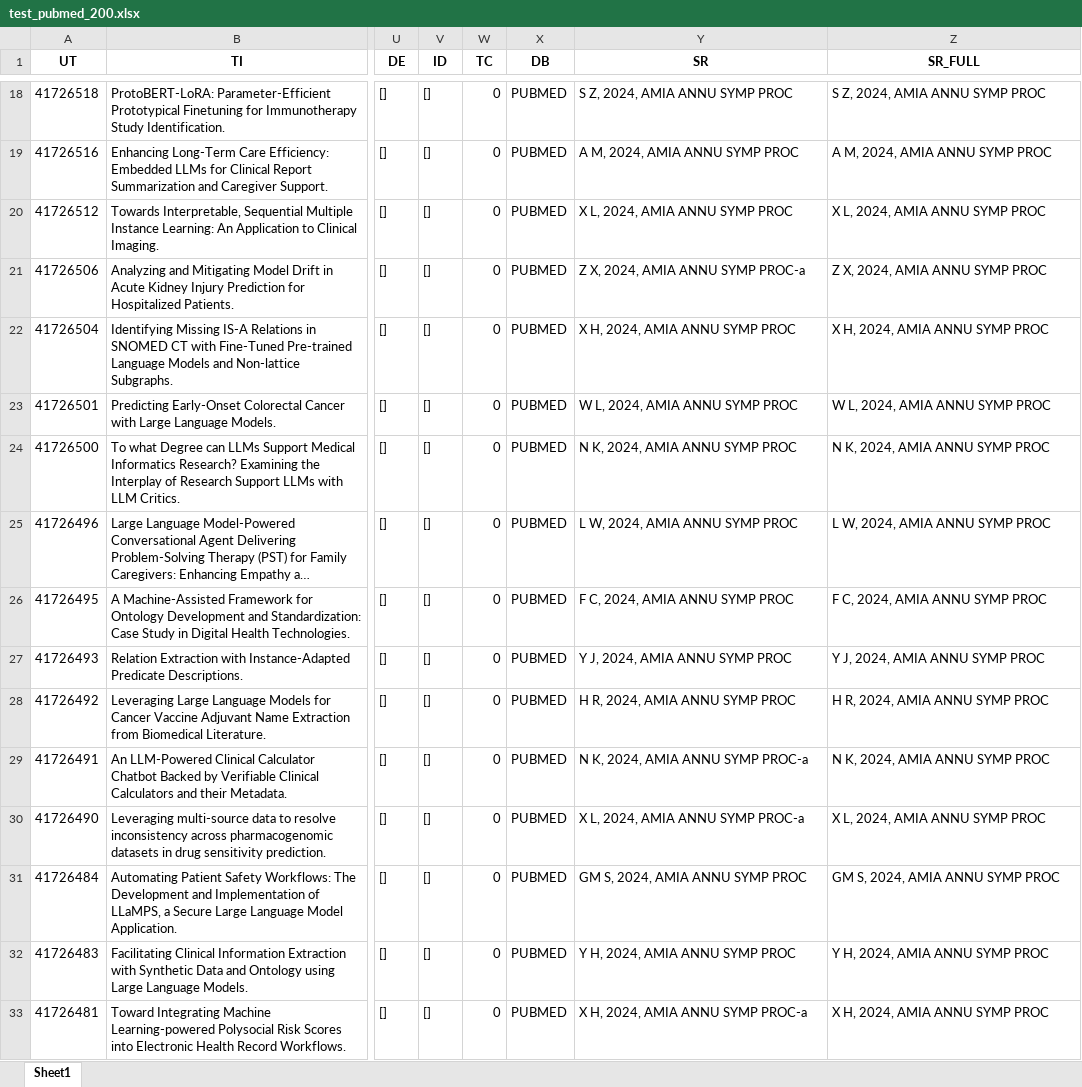
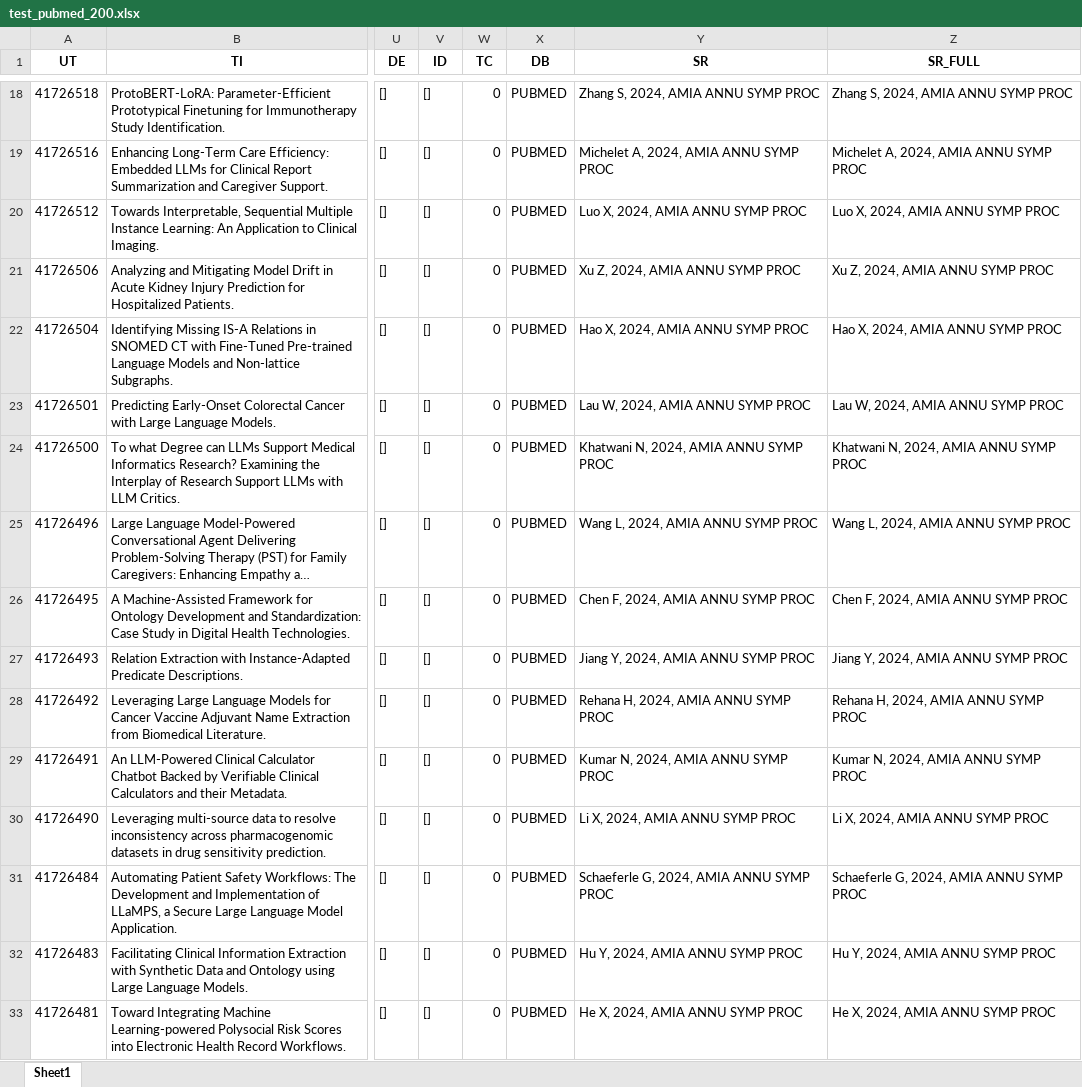
Before and after one commit to isx9/bibliometrix-python, an Excel workbook: test_pubmed_200.xlsx, sheet Sheet1, drawn as a sheet; only a part is shown, gaps mark what is left out; long unchanged cells end in …; values as stored, in another font and other column widths than the file's, no borders; the diff covers the shown part only; the diff names each change by its address in the sheet, - before the commit and + after, or states it on an @@ line.

```diff
--- a/test_pubmed_200.xlsx (sheet Sheet1)
+++ b/test_pubmed_200.xlsx (sheet Sheet1)
-Y18 (SR): S Z, 2024, AMIA ANNU SYMP PROC
+Y18 (SR): Zhang S, 2024, AMIA ANNU SYMP PROC
-Z18 (SR_FULL): S Z, 2024, AMIA ANNU SYMP PROC
+Z18 (SR_FULL): Zhang S, 2024, AMIA ANNU SYMP PROC
-Y19 (SR): A M, 2024, AMIA ANNU SYMP PROC
+Y19 (SR): Michelet A, 2024, AMIA ANNU SYMP PROC
-Z19 (SR_FULL): A M, 2024, AMIA ANNU SYMP PROC
+Z19 (SR_FULL): Michelet A, 2024, AMIA ANNU SYMP PROC
-Y20 (SR): X L, 2024, AMIA ANNU SYMP PROC
+Y20 (SR): Luo X, 2024, AMIA ANNU SYMP PROC
-Z20 (SR_FULL): X L, 2024, AMIA ANNU SYMP PROC
+Z20 (SR_FULL): Luo X, 2024, AMIA ANNU SYMP PROC
-Y21 (SR): Z X, 2024, AMIA ANNU SYMP PROC-a
+Y21 (SR): Xu Z, 2024, AMIA ANNU SYMP PROC
-Z21 (SR_FULL): Z X, 2024, AMIA ANNU SYMP PROC
+Z21 (SR_FULL): Xu Z, 2024, AMIA ANNU SYMP PROC
-Y22 (SR): X H, 2024, AMIA ANNU SYMP PROC
+Y22 (SR): Hao X, 2024, AMIA ANNU SYMP PROC
-Z22 (SR_FULL): X H, 2024, AMIA ANNU SYMP PROC
+Z22 (SR_FULL): Hao X, 2024, AMIA ANNU SYMP PROC
-Y23 (SR): W L, 2024, AMIA ANNU SYMP PROC
+Y23 (SR): Lau W, 2024, AMIA ANNU SYMP PROC
-Z23 (SR_FULL): W L, 2024, AMIA ANNU SYMP PROC
+Z23 (SR_FULL): Lau W, 2024, AMIA ANNU SYMP PROC
-Y24 (SR): N K, 2024, AMIA ANNU SYMP PROC
+Y24 (SR): Khatwani N, 2024, AMIA ANNU SYMP PROC
-Z24 (SR_FULL): N K, 2024, AMIA ANNU SYMP PROC
+Z24 (SR_FULL): Khatwani N, 2024, AMIA ANNU SYMP PROC
-Y25 (SR): L W, 2024, AMIA ANNU SYMP PROC
+Y25 (SR): Wang L, 2024, AMIA ANNU SYMP PROC
-Z25 (SR_FULL): L W, 2024, AMIA ANNU SYMP PROC
+Z25 (SR_FULL): Wang L, 2024, AMIA ANNU SYMP PROC
-Y26 (SR): F C, 2024, AMIA ANNU SYMP PROC
+Y26 (SR): Chen F, 2024, AMIA ANNU SYMP PROC
-Z26 (SR_FULL): F C, 2024, AMIA ANNU SYMP PROC
+Z26 (SR_FULL): Chen F, 2024, AMIA ANNU SYMP PROC
-Y27 (SR): Y J, 2024, AMIA ANNU SYMP PROC
+Y27 (SR): Jiang Y, 2024, AMIA ANNU SYMP PROC
-Z27 (SR_FULL): Y J, 2024, AMIA ANNU SYMP PROC
+Z27 (SR_FULL): Jiang Y, 2024, AMIA ANNU SYMP PROC
-Y28 (SR): H R, 2024, AMIA ANNU SYMP PROC
+Y28 (SR): Rehana H, 2024, AMIA ANNU SYMP PROC
-Z28 (SR_FULL): H R, 2024, AMIA ANNU SYMP PROC
+Z28 (SR_FULL): Rehana H, 2024, AMIA ANNU SYMP PROC
-Y29 (SR): N K, 2024, AMIA ANNU SYMP PROC-a
+Y29 (SR): Kumar N, 2024, AMIA ANNU SYMP PROC
-Z29 (SR_FULL): N K, 2024, AMIA ANNU SYMP PROC
+Z29 (SR_FULL): Kumar N, 2024, AMIA ANNU SYMP PROC
-Y30 (SR): X L, 2024, AMIA ANNU SYMP PROC-a
+Y30 (SR): Li X, 2024, AMIA ANNU SYMP PROC
-Z30 (SR_FULL): X L, 2024, AMIA ANNU SYMP PROC
+Z30 (SR_FULL): Li X, 2024, AMIA ANNU SYMP PROC
-Y31 (SR): GM S, 2024, AMIA ANNU SYMP PROC
+Y31 (SR): Schaeferle G, 2024, AMIA ANNU SYMP PROC
-Z31 (SR_FULL): GM S, 2024, AMIA ANNU SYMP PROC
+Z31 (SR_FULL): Schaeferle G, 2024, AMIA ANNU SYMP PROC
-Y32 (SR): Y H, 2024, AMIA ANNU SYMP PROC
+Y32 (SR): Hu Y, 2024, AMIA ANNU SYMP PROC
-Z32 (SR_FULL): Y H, 2024, AMIA ANNU SYMP PROC
+Z32 (SR_FULL): Hu Y, 2024, AMIA ANNU SYMP PROC
-Y33 (SR): X H, 2024, AMIA ANNU SYMP PROC-a
+Y33 (SR): He X, 2024, AMIA ANNU SYMP PROC
-Z33 (SR_FULL): X H, 2024, AMIA ANNU SYMP PROC
+Z33 (SR_FULL): He X, 2024, AMIA ANNU SYMP PROC
```
Also changed, not shown: 366 edited cells elsewhere in this sheet, test_openalex_200.xlsx, 11 other files.
